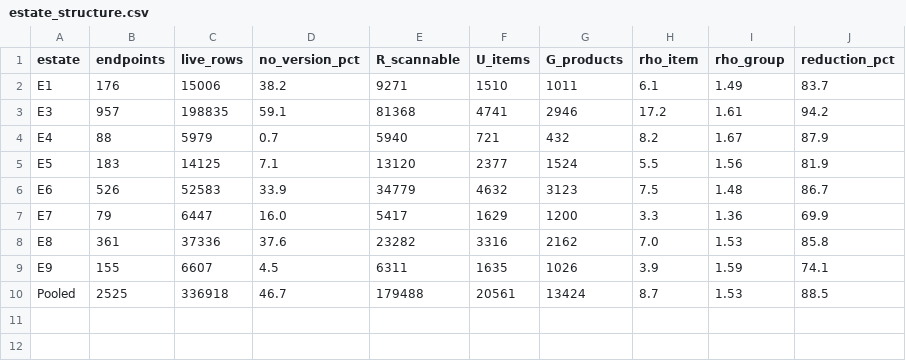
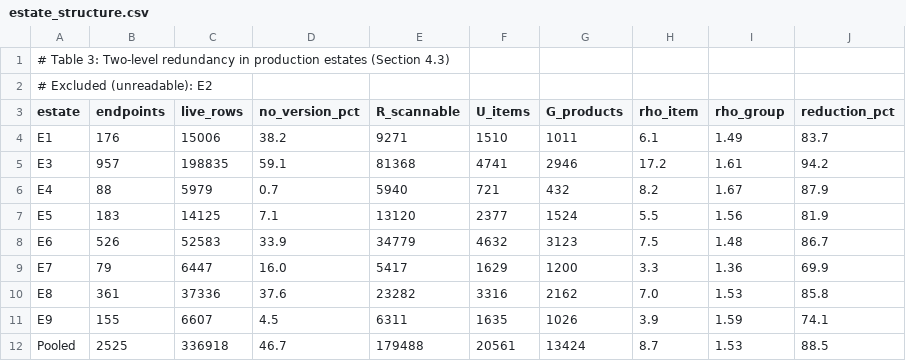
Before and after one commit to RakortAcademy/PeerjNetworkPaper, a CSV file: reproducibility/aggregate_data/estate_structure.csv, drawn as a sheet.

Commit message:
Reproducibility package: restore original analysis definitions, regenerate derived data, add verification and figure scripts
- estate_structure.py/common.py: fan-out counted as inventory rows per item
  (original study definition); curve file carries exact Table 5 head-share points;
  Table 2 output carries Section 4.1 pre-reduction aggregates
- lexical_features.py: Table 6 population = scannable products (Table 3's G)
- aggregate_data/ and figure_data/figure1_fanout.csv regenerated from the study
  exports with the corrected scripts (185 values match the manuscript)
- reproduce_figures.py (Figures 1, 6; partial 7b), verify_release.py,
  synthetic CPE dictionary/corpus for the Table 7 pipeline smoke test
- README (PeerJ structure), CODE/DATA_AVAILABILITY, reproduction notes,
  release checklist and notes, CITATION.cff metadata, .gitignore hardening

Manuscript files under paper/ are unchanged.

```diff
--- a/reproducibility/aggregate_data/estate_structure.csv
+++ b/reproducibility/aggregate_data/estate_structure.csv
@@ -1 +1,3 @@
+# Table 3: Two-level redundancy in production estates (Section 4.3)
+# Excluded (unreadable): E2
 estate,endpoints,live_rows,no_version_pct,R_scannable,U_items,G_products,rho_item,rho_group,reduction_pct
```
Also changed, not shown: reproducibility/aggregate_data/table2_version_coverage.csv, reproducibility/aggregate_data/table4_version_spread.csv, 22 other files.
